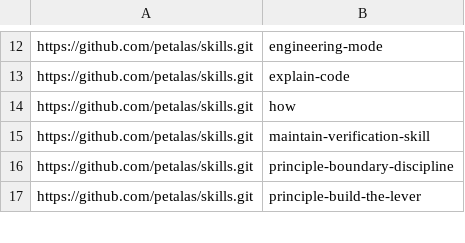
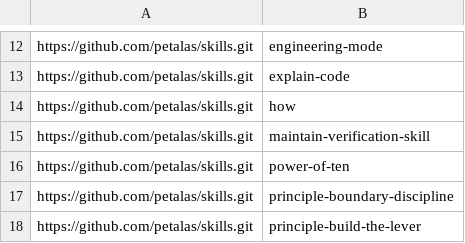
Before and after one commit to petalas/dotfiles, a TSV file: catalog/ai-skills.tsv, drawn as a sheet; only a part is shown, gaps mark what is left out; the diff names each change by its address in the sheet, - before the commit and + after, or states it on an @@ line.

Commit message:
feat(ai-skills): add power-of-ten to the global catalog

```diff
--- a/catalog/ai-skills.tsv
+++ b/catalog/ai-skills.tsv
+row 16: https://github.com/petalas/skills.git | power-of-ten
```
Also changed, not shown: 1 other file.
